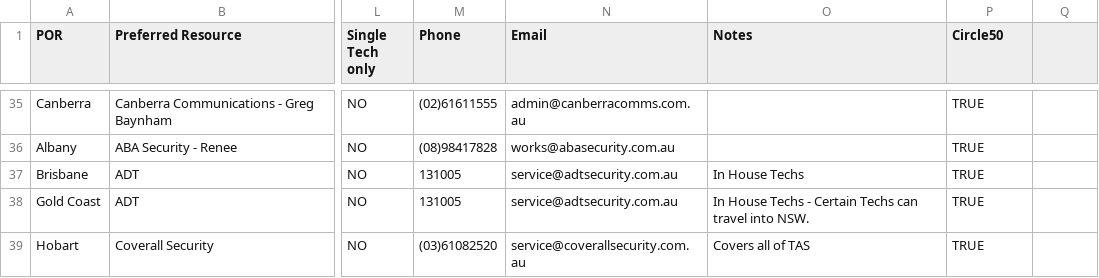
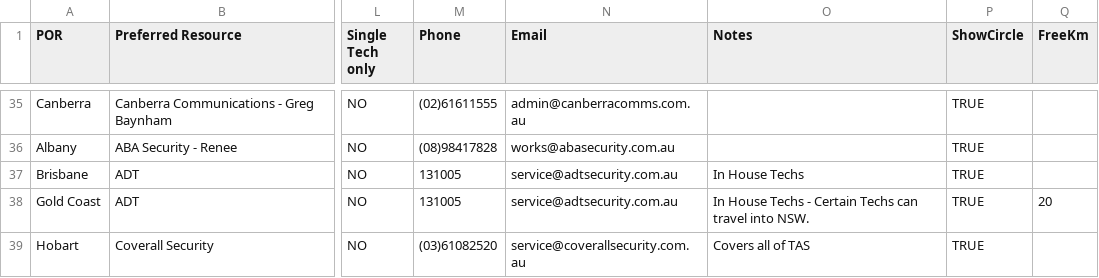
Before and after one commit to CedOps/POR-Travel-Calculator, a CSV file: data.csv, drawn as a sheet; only a part is shown, gaps mark what is left out; the diff names each change by its address in the sheet, - before the commit and + after, or states it on an @@ line.

```diff
--- a/data.csv
+++ b/data.csv
-P1: Circle50
+P1: ShowCircle
-Q1: (empty)
+Q1: FreeKm
-Q38 (FreeKm): (empty)
+Q38 (FreeKm): 20
```
Also changed, not shown: 1 other file.
